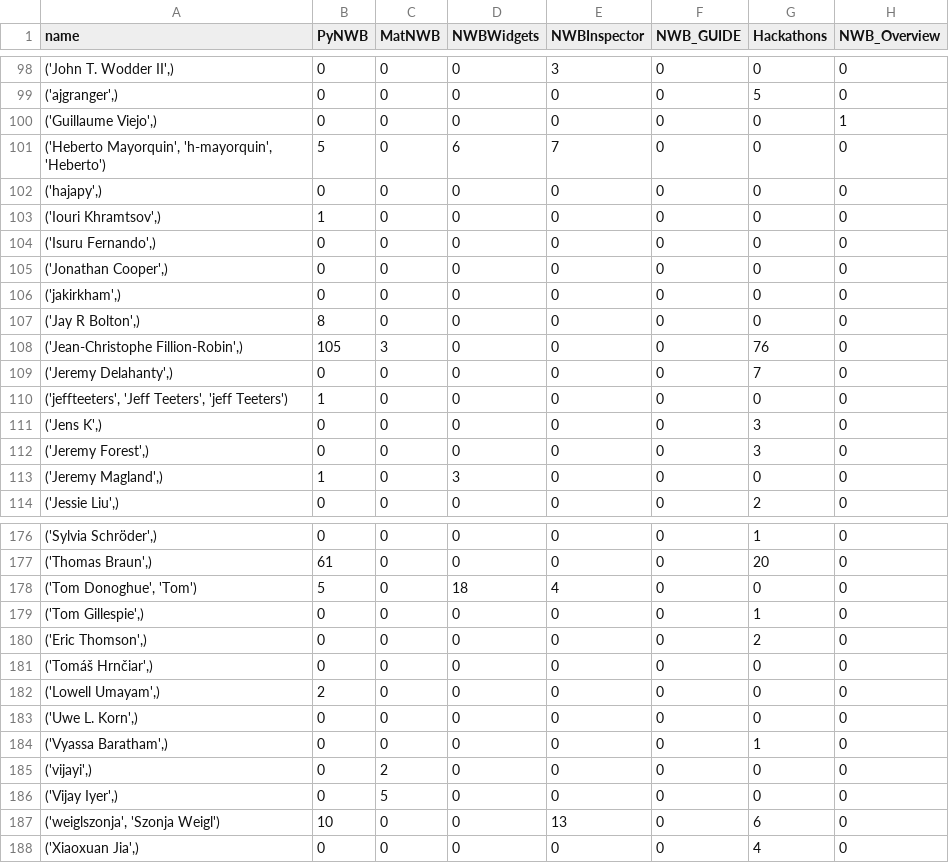
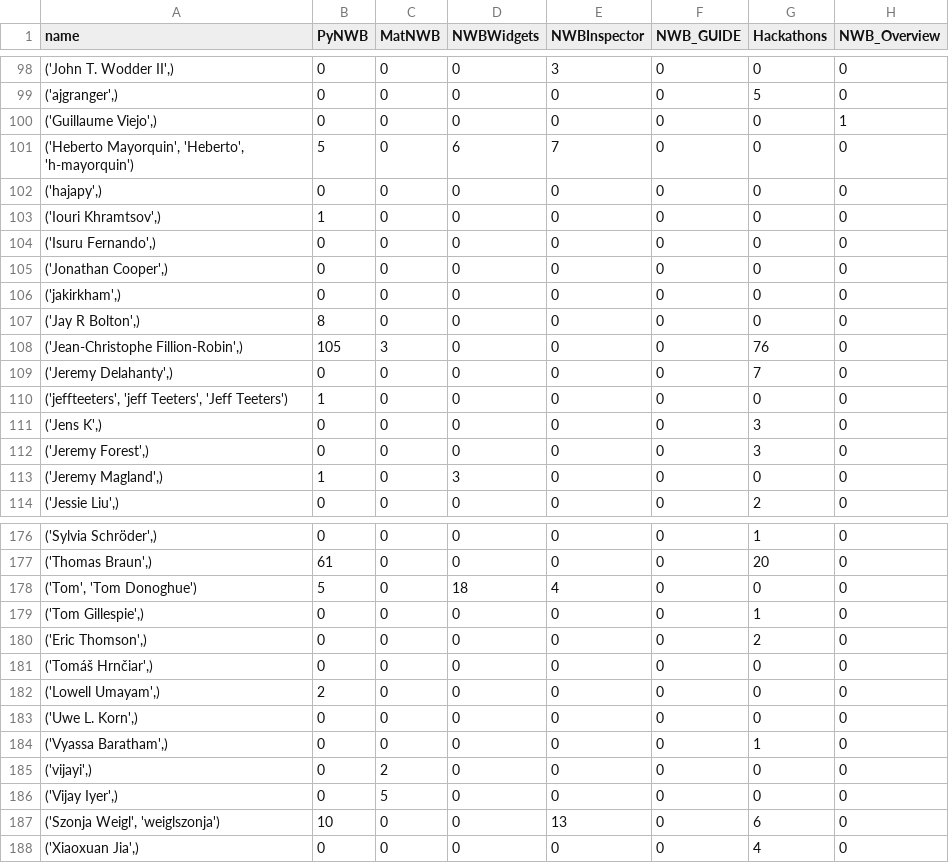
Before and after one commit to NeurodataWithoutBorders/nwb-project-analytics, a TSV file: data/contributors.tsv, drawn as a sheet; only a part is shown, gaps mark what is left out; the diff covers the shown part only; the diff names each change by its address in the sheet, - before the commit and + after, or states it on an @@ line.

```diff
--- a/data/contributors.tsv
+++ b/data/contributors.tsv
-A101 (name): ('Heberto Mayorquin', 'h-mayorquin', 'Heberto')
+A101 (name): ('Heberto Mayorquin', 'Heberto', 'h-mayorquin')
-A110 (name): ('jeffteeters', 'Jeff Teeters', 'jeff Teeters')
+A110 (name): ('jeffteeters', 'jeff Teeters', 'Jeff Teeters')
-A178 (name): ('Tom Donoghue', 'Tom')
+A178 (name): ('Tom', 'Tom Donoghue')
-A187 (name): ('weiglszonja', 'Szonja Weigl')
+A187 (name): ('Szonja Weigl', 'weiglszonja')
```
Also changed, not shown: 16 edited cells elsewhere in this file, 2 other files.
